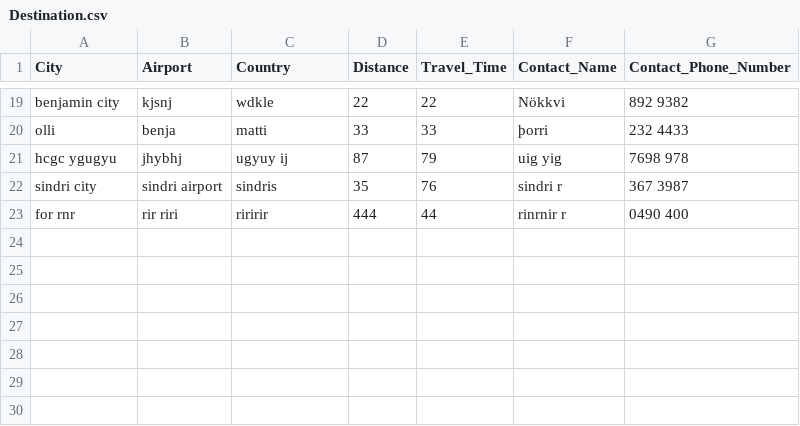
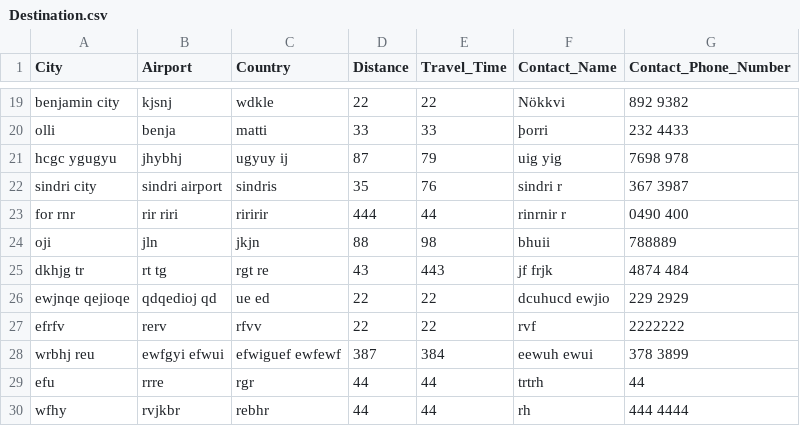
Before and after one commit to GiantMushy/NanAir, a CSV file: DataLayer/Repository/Destination.csv, drawn as a sheet; only a part is shown, gaps mark what is left out; the diff names each change by its address in the sheet, - before the commit and + after, or states it on an @@ line.

Commit message:
Bætti við öllu í DataLayerAPI

```diff
--- a/DataLayer/Repository/Destination.csv
+++ b/DataLayer/Repository/Destination.csv
+row 24: oji | jln | jkjn | 88 | 98 | bhuii | 788889
+row 25: dkhjg tr | rt tg | rgt re | 43 | 443 | jf frjk | 4874 484
+row 26: ewjnqe qejioqe | qdqedioj qd | ue ed | 22 | 22 | dcuhucd ewjio | 229 2929
+row 27: efrfv | rerv | rfvv | 22 | 22 | rvf | 2222222
+row 28: wrbhj reu | ewfgyi efwui | efwiguef ewfewf | 387 | 384 | eewuh ewui | 378 3899
+row 29: efu | rrre | rgr | 44 | 44 | trtrh | 44
+row 30: wfhy | rvjkbr | rebhr | 44 | 44 | rh | 444 4444
```
Also changed, not shown: Code/DataLayer/Repository/destination.csv, 8 other files.
